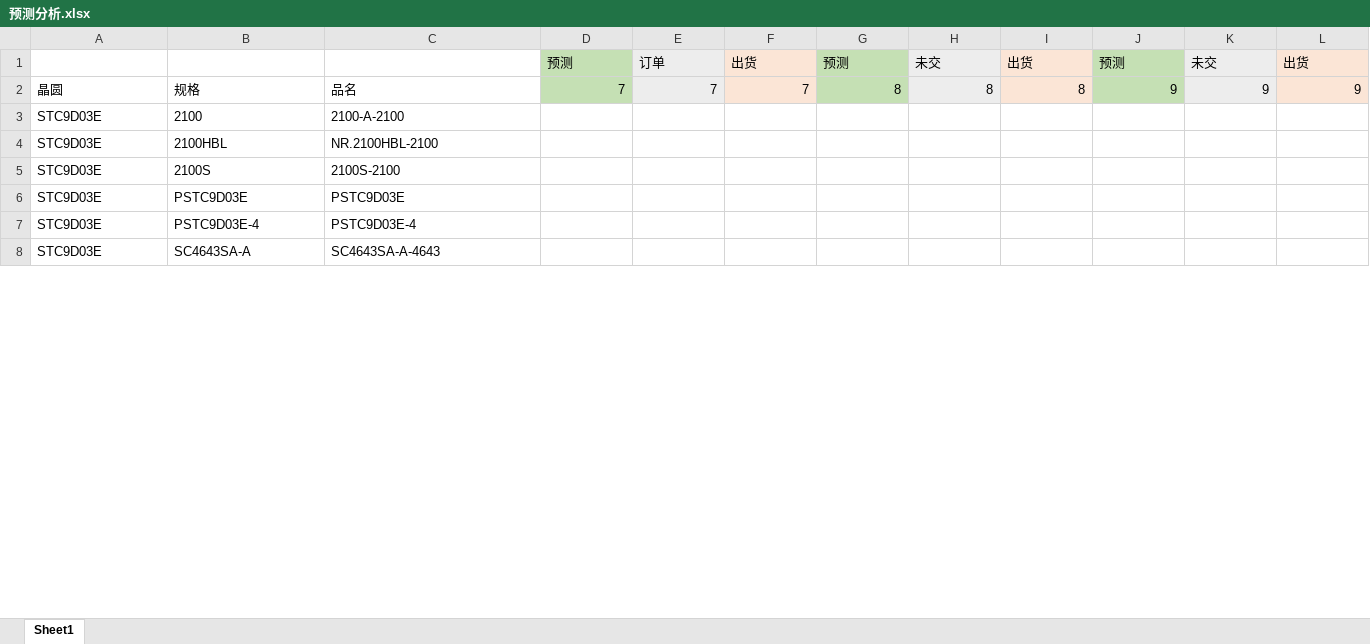
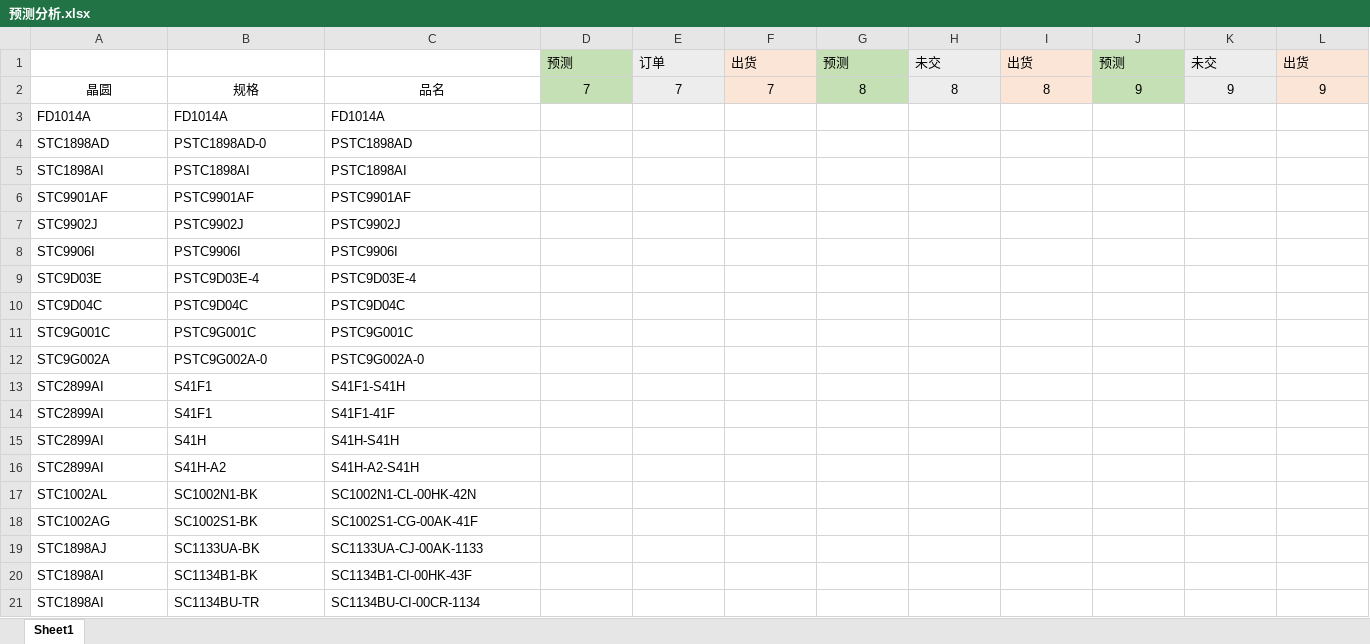
Before and after one commit to TTTriste06/Forecast-Analysis, an Excel workbook: 预测分析.xlsx, sheet Sheet1, drawn as a sheet; only a part is shown; values as stored, in another font and other column widths than the file's, no borders; conditional formats not drawn; removed rows and columns are numbered as before the commit, all else as after; rows hold the shown columns only; the diff covers the shown part only; the diff names each change by its address in the sheet, - before the commit and + after, or states it on an @@ line.

Commit message:
upload 预测分析.xlsx

```diff
--- a/预测分析.xlsx (sheet Sheet1)
+++ b/预测分析.xlsx (sheet Sheet1)
-A2:C2 alignment: left
+A2:C2 alignment: center
-D2:L2 alignment: right
+D2:L2 alignment: center
-row 3: STC9D03E | 2100 | 2100-A-2100
-row 4: STC9D03E | 2100HBL | NR.2100HBL-2100
-row 5: STC9D03E | 2100S | 2100S-2100
-row 6: STC9D03E | PSTC9D03E | PSTC9D03E
@@ row 174 moved to row 3: FD1014A @@
@@ row 103 moved to row 4: STC1898AD @@
@@ row 204 moved to row 5: STC1898AI @@
@@ row 234 moved to row 6: STC9901AF @@
@@ row 177 moved to row 7: STC9902J @@
@@ row 254 moved to row 8: STC9906I @@
-row 8: STC9D03E | SC4643SA-A | SC4643SA-A-4643
@@ row 116 moved to row 10: STC9D04C @@
+row 11: STC9G001C | PSTC9G001C | PSTC9G001C
+row 12: STC9G002A | PSTC9G002A-0 | PSTC9G002A-0
@@ row 149 moved to row 13: STC2899AI @@
@@ row 148 moved to row 14: STC2899AI @@
@@ row 150 moved to row 15: STC2899AI @@
@@ row 151 moved to row 16: STC2899AI @@
+row 17: STC1002AL | SC1002N1-BK | SC1002N1-CL-00HK-42N
+row 18: STC1002AG | SC1002S1-BK | SC1002S1-CG-00AK-41F
+row 19: STC1898AJ | SC1133UA-BK | SC1133UA-CJ-00AK-1133
+row 20: STC1898AI | SC1134B1-BK | SC1134B1-CI-00HK-43F
@@ row 223 moved to row 21: STC1898AI @@
```
Also changed, not shown: 155 added rows, 152 removed rows, 71 moved rows, 17 edited cells and cell formats elsewhere in this sheet.
